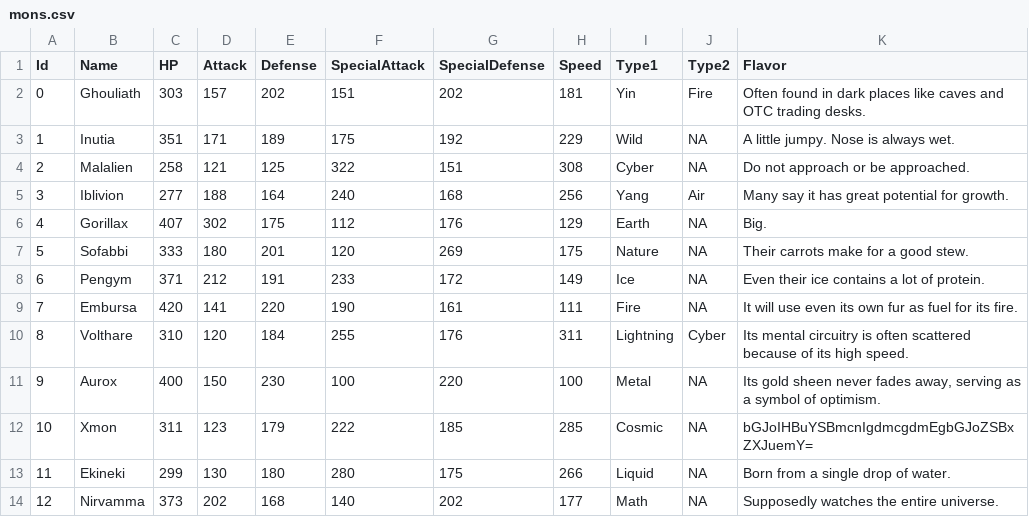
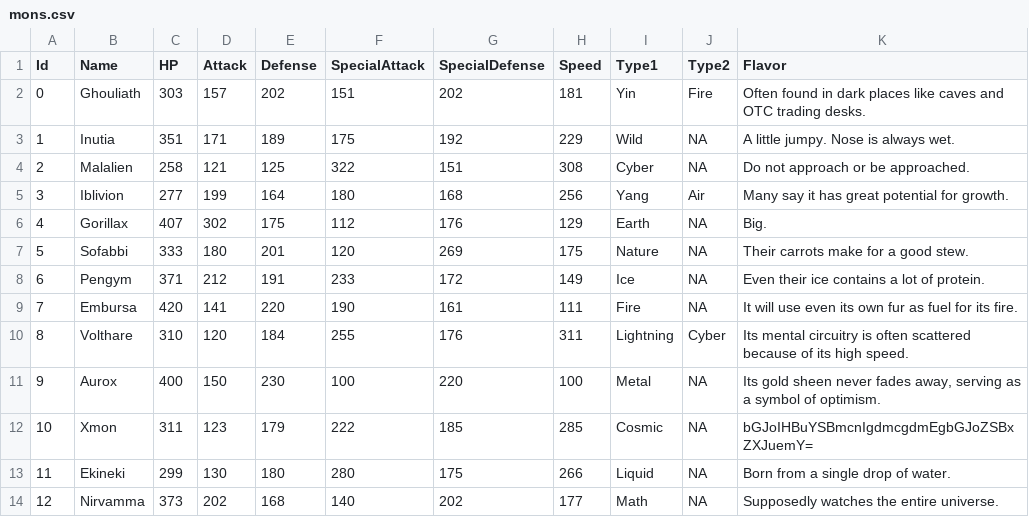
Before and after one commit to stompgg/chomp, a CSV file: drool/mons.csv, drawn as a sheet.

```diff
--- a/drool/mons.csv
+++ b/drool/mons.csv
@@ -4,3 +4,3 @@ Id,Name,HP,Attack,Defense,SpecialAttack,SpecialDefense,Speed,Type1,Type2,Flavor
 2,Malalien,258,121,125,322,151,308,Cyber,NA,"Do not approach or be approached."
-3,Iblivion,277,188,164,240,168,256,Yang,Air,"Many say it has great potential for growth."
+3,Iblivion,277,199,164,180,168,256,Yang,Air,"Many say it has great potential for growth."
 4,Gorillax,407,302,175,112,176,129,Earth,NA,"Big."
```
Also changed, not shown: drool/moves.csv, 8 other files.
